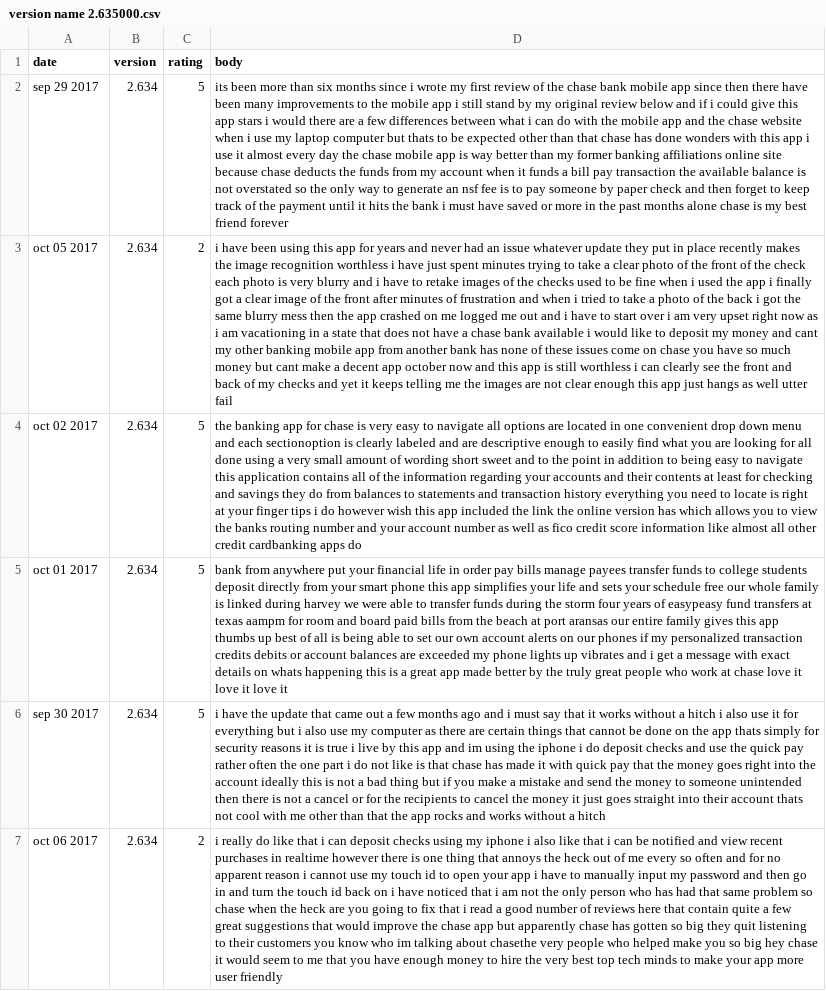
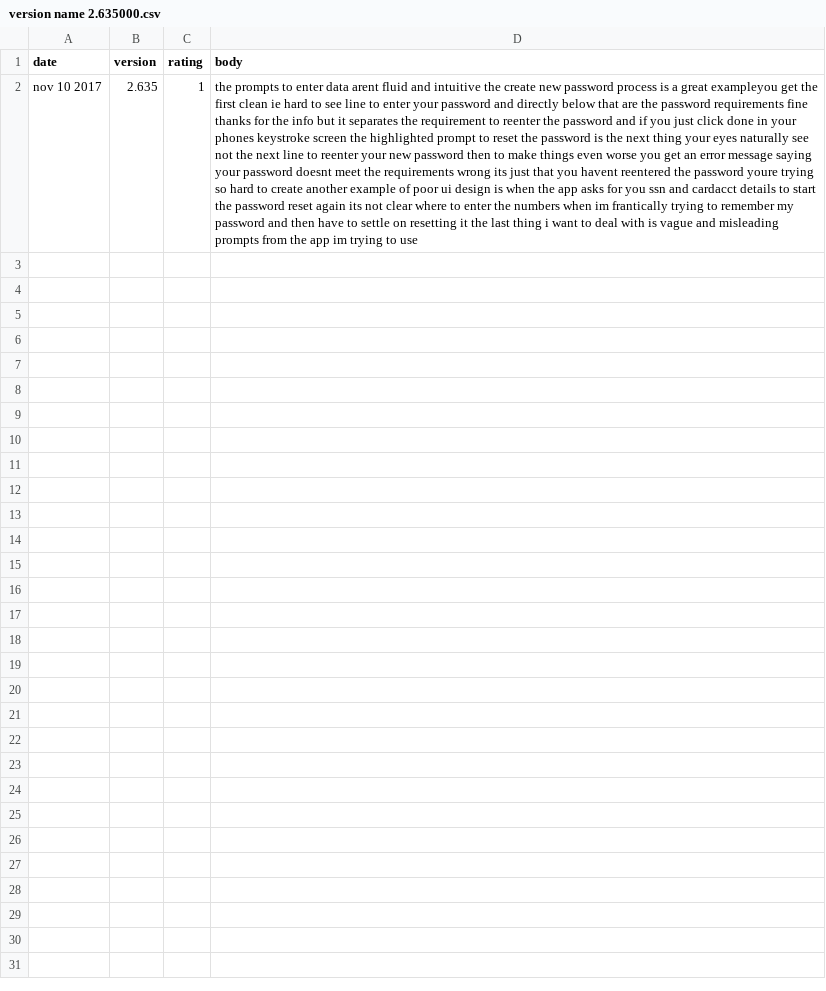
Before and after one commit to court1234/Newtests, a CSV file: version name 2.635000.csv, drawn as a sheet; removed rows and columns are numbered as before the commit, all else as after; the diff names each change by its address in the sheet, - before the commit and + after, or states it on an @@ line.

```diff
--- a/version name 2.635000.csv
+++ b/version name 2.635000.csv
-row 2: sep 29 2017 | 2.634 | 5 | its been more than six months since i wrote my first review of the chase bank mobile app since then there have been many improvements to the mobile app i still stand by my original review below and if i could give this app stars i would there are a few differences between what i can do with the mobile app and the chase website when i use my laptop computer but thats to be expected other than that chase has done wonders with this app i use it almost every day the chase mobile app is way better than my former banking affiliations online site because chase deducts the funds from my account when it funds a bill pay transaction the available balance is not overstated so the only way to generate an nsf fee is to pay someone by paper check and then forget to keep track of the payment until it hits the bank i must have saved or more in the past months alone chase is my best friend forever
-row 3: oct 05 2017 | 2.634 | 2 | i have been using this app for years and never had an issue whatever update they put in place recently makes the image recognition worthless i have just spent minutes trying to take a clear photo of the front of the check each photo is very blurry and i have to retake images of the checks used to be fine when i used the app i finally got a clear image of the front after minutes of frustration and when i tried to take a photo of the back i got the same blurry mess then the app crashed on me logged me out and i have to start over i am very upset right now as i am vacationing in a state that does not have a chase bank available i would like to deposit my money and cant my other banking mobile app from another bank has none of these issues come on chase you have so much money but cant make a decent app october now and this app is still worthless i can clearly see the front and back of my checks and yet it keeps telling me the images are not clear enough this app just hangs as well utter fail
-row 4: oct 02 2017 | 2.634 | 5 | the banking app for chase is very easy to navigate all options are located in one convenient drop down menu and each sectionoption is clearly labeled and are descriptive enough to easily find what you are looking for all done using a very small amount of wording short sweet and to the point in addition to being easy to navigate this application contains all of the information regarding your accounts and their contents at least for checking and savings they do from balances to statements and transaction history everything you need to locate is right at your finger tips i do however wish this app included the link the online version has which allows you to view the banks routing number and your account number as well as fico credit score information like almost all other credit cardbanking apps do
-row 5: oct 01 2017 | 2.634 | 5 | bank from anywhere put your financial life in order pay bills manage payees transfer funds to college students deposit directly from your smart phone this app simplifies your life and sets your schedule free our whole family is linked during harvey we were able to transfer funds during the storm four years of easypeasy fund transfers at texas aampm for room and board paid bills from the beach at port aransas our entire family gives this app thumbs up best of all is being able to set our own account alerts on our phones if my personalized transaction credits debits or account balances are exceeded my phone lights up vibrates and i get a message with exact details on whats happening this is a great app made better by the truly great people who work at chase love it love it love it
-row 6: sep 30 2017 | 2.634 | 5 | i have the update that came out a few months ago and i must say that it works without a hitch i also use it for everything but i also use my computer as there are certain things that cannot be done on the app thats simply for security reasons it is true i live by this app and im using the iphone i do deposit checks and use the quick pay rather often the one part i do not like is that chase has made it with quick pay that the money goes right into the account ideally this is not a bad thing but if you make a mistake and send the money to someone unintended then there is not a cancel or for the recipients to cancel the money it just goes straight into their account thats not cool with me other than that the app rocks and works without a hitch
-row 7: oct 06 2017 | 2.634 | 2 | i really do like that i can deposit checks using my iphone i also like that i can be notified and view recent purchases in realtime however there is one thing that annoys the heck out of me every so often and for no apparent reason i cannot use my touch id to open your app i have to manually input my password and then go in and turn the touch id back on i have noticed that i am not the only person who has had that same problem so chase when the heck are you going to fix that i read a good number of reviews here that contain quite a few great suggestions that would improve the chase app but apparently chase has gotten so big they quit listening to their customers you know who im talking about chasethe very people who helped make you so big hey chase it would seem to me that you have enough money to hire the very best top tech minds to make your app more user friendly
+row 2: nov 10 2017 | 2.635 | 1 | the prompts to enter data arent fluid and intuitive the create new password process is a great exampleyou get the first clean ie hard to see line to enter your password and directly below that are the password requirements fine thanks for the info but it separates the requirement to reenter the password and if you just click done in your phones keystroke screen the highlighted prompt to reset the password is the next thing your eyes naturally see not the next line to reenter your new password then to make things even worse you get an error message saying your password doesnt meet the requirements wrong its just that you havent reentered the password youre trying so hard to create another example of poor ui design is when the app asks for you ssn and cardacct details to start the password reset again its not clear where to enter the numbers when im frantically trying to remember my password and then have to settle on resetting it the last thing i want to deal with is vague and misleading prompts from the app im trying to use
```
Also changed, not shown: 2 other files.
